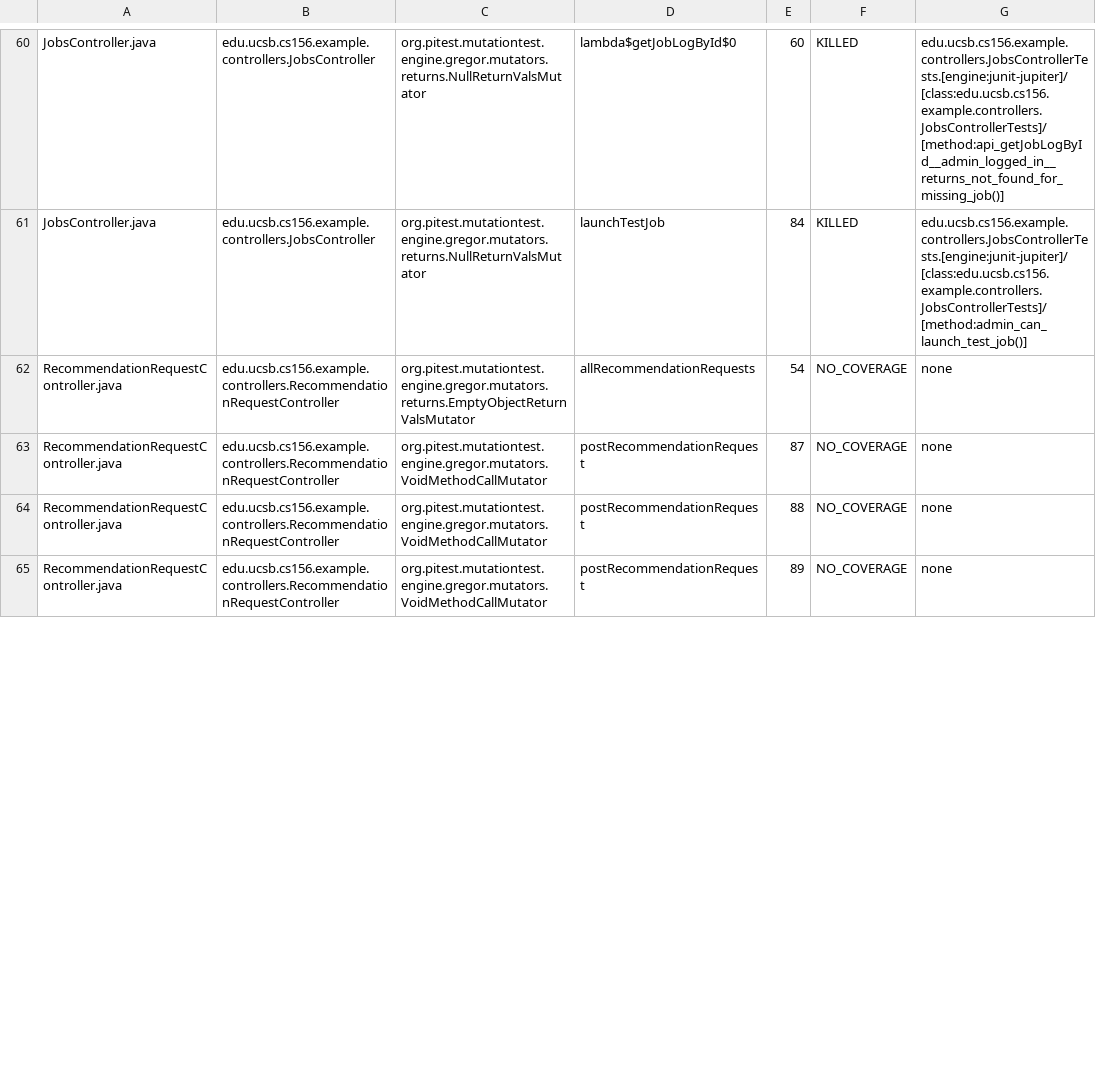
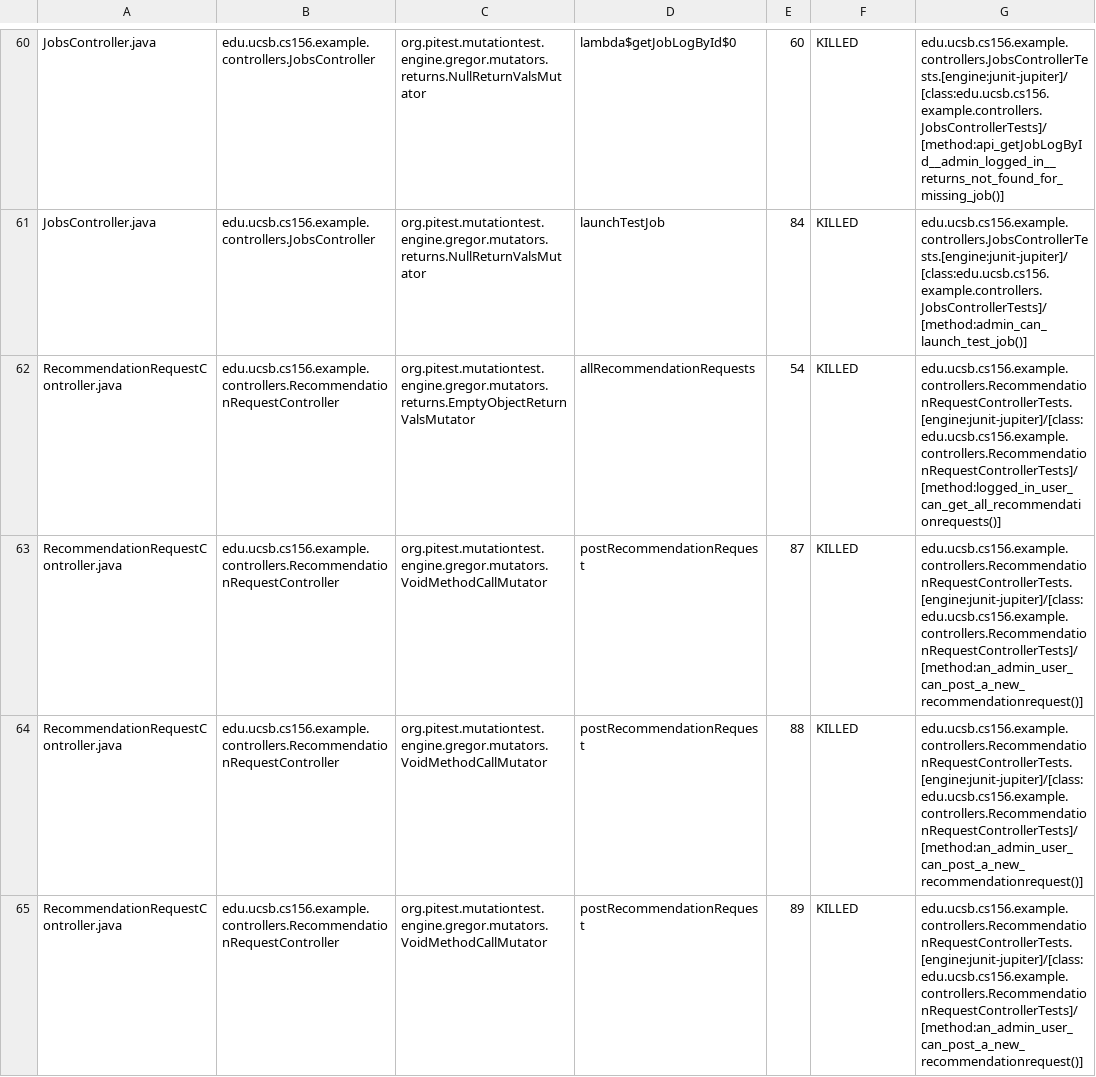
Before and after one commit to ucsb-cs156-s25/team01-s25-01, a CSV file: pitest/mutations.csv, drawn as a sheet; only a part is shown, gaps mark what is left out; the diff covers the shown part only.

Commit message:
Deploying to gh-pages from @ ucsb-cs156-s25/team01-s25-01@fd5a497c235b1d2af22dcbd6c74da9b12124744c 🚀

```diff
--- a/pitest/mutations.csv
+++ b/pitest/mutations.csv
@@ -61,5 +61,5 @@ JobsController.java,edu.ucsb.cs156.example.controllers.JobsController,org.pitest
 JobsController.java,edu.ucsb.cs156.example.controllers.JobsController,org.pitest.mutationtest.engine.gregor.mutators.returns.NullReturnValsMutator,launchTestJob,84,KILLED,edu.ucsb.cs156.example.controllers.JobsControllerTests.[engine:junit-jupiter]/[class:edu.ucsb.cs156.example.controllers.JobsControllerTests]/[method:admin_can_launch_test_job()]
-RecommendationRequestController.java,edu.ucsb.cs156.example.controllers.RecommendationRequestController,org.pitest.mutationtest.engine.gregor.mutators.returns.EmptyObjectReturnValsMutator,allRecommendationRequests,54,NO_COVERAGE,none
-RecommendationRequestController.java,edu.ucsb.cs156.example.controllers.RecommendationRequestController,org.pitest.mutationtest.engine.gregor.mutators.VoidMethodCallMutator,postRecommendationRequest,87,NO_COVERAGE,none
-RecommendationRequestController.java,edu.ucsb.cs156.example.controllers.RecommendationRequestController,org.pitest.mutationtest.engine.gregor.mutators.VoidMethodCallMutator,postRecommendationRequest,88,NO_COVERAGE,none
-RecommendationRequestController.java,edu.ucsb.cs156.example.controllers.RecommendationRequestController,org.pitest.mutationtest.engine.gregor.mutators.VoidMethodCallMutator,postRecommendationRequest,89,NO_COVERAGE,none
+RecommendationRequestController.java,edu.ucsb.cs156.example.controllers.RecommendationRequestController,org.pitest.mutationtest.engine.gregor.mutators.returns.EmptyObjectReturnValsMutator,allRecommendationRequests,54,KILLED,edu.ucsb.cs156.example.controllers.RecommendationRequestControllerTests.[engine:junit-jupiter]/[class:edu.ucsb.cs156.example.controllers.RecommendationRequestControllerTests]/[method:logged_in_user_can_get_all_recommendationrequests()]
+RecommendationRequestController.java,edu.ucsb.cs156.example.controllers.RecommendationRequestController,org.pitest.mutationtest.engine.gregor.mutators.VoidMethodCallMutator,postRecommendationRequest,87,KILLED,edu.ucsb.cs156.example.controllers.RecommendationRequestControllerTests.[engine:junit-jupiter]/[class:edu.ucsb.cs156.example.controllers.RecommendationRequestControllerTests]/[method:an_admin_user_can_post_a_new_recommendationrequest()]
+RecommendationRequestController.java,edu.ucsb.cs156.example.controllers.RecommendationRequestController,org.pitest.mutationtest.engine.gregor.mutators.VoidMethodCallMutator,postRecommendationRequest,88,KILLED,edu.ucsb.cs156.example.controllers.RecommendationRequestControllerTests.[engine:junit-jupiter]/[class:edu.ucsb.cs156.example.controllers.RecommendationRequestControllerTests]/[method:an_admin_user_can_post_a_new_recommendationrequest()]
+RecommendationRequestController.java,edu.ucsb.cs156.example.controllers.RecommendationRequestController,org.pitest.mutationtest.engine.gregor.mutators.VoidMethodCallMutator,postRecommendationRequest,89,KILLED,edu.ucsb.cs156.example.controllers.RecommendationRequestControllerTests.[engine:junit-jupiter]/[class:edu.ucsb.cs156.example.controllers.RecommendationRequestControllerTests]/[method:an_admin_user_can_post_a_new_recommendationrequest()]
```
Also changed, not shown: 9 edited cells elsewhere in this file, 19 other files.
